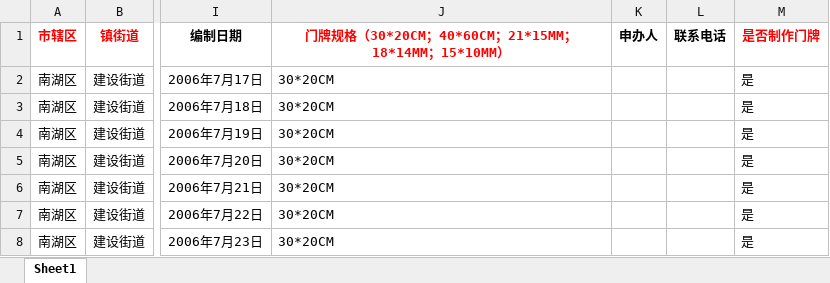
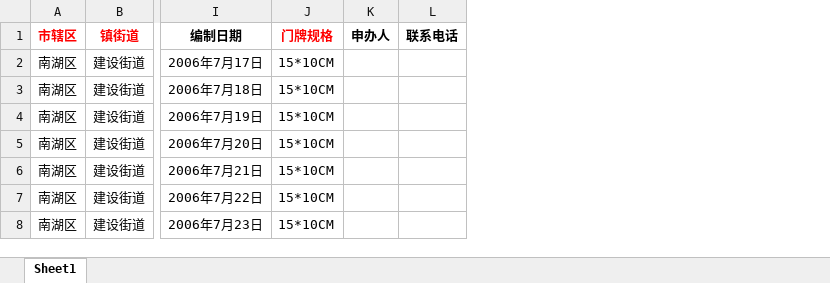
Before and after one commit to lichaoling/JXTopsys, an Excel workbook: JXGIS.JXTopsystem/Files/UploadFiles/农村门牌上传模板.xlsx, sheet Sheet1, drawn as a sheet; only a part is shown, gaps mark what is left out; values as stored, in another font and other column widths than the file's, no borders; removed rows and columns are numbered as before the commit, all else as after; the diff names each change by its address in the sheet, - before the commit and + after, or states it on an @@ line.

```diff
--- a/JXGIS.JXTopsystem/Files/UploadFiles/农村门牌上传模板.xlsx (sheet Sheet1)
+++ b/JXGIS.JXTopsystem/Files/UploadFiles/农村门牌上传模板.xlsx (sheet Sheet1)
-column J, rows 1-8: 门牌规格（30*20CM；40*60CM；21*15MM；18*14MM；15*10MM） | 30*20CM | 30*20CM | 30*20CM | 30*20CM | 30*20CM | 30*20CM | 30*20CM
+column J (门牌规格), rows 2-8: all 15*10CM
-column M (是否制作门牌), rows 2-8: all 是
```
Also changed, not shown: JXGIS.JXTopsystem/Files/UploadFiles/住宅门牌上传模板.xlsx, JXGIS.JXTopsystem/Files/UploadFiles/道路门牌上传模板.xlsx, 23 other files.
